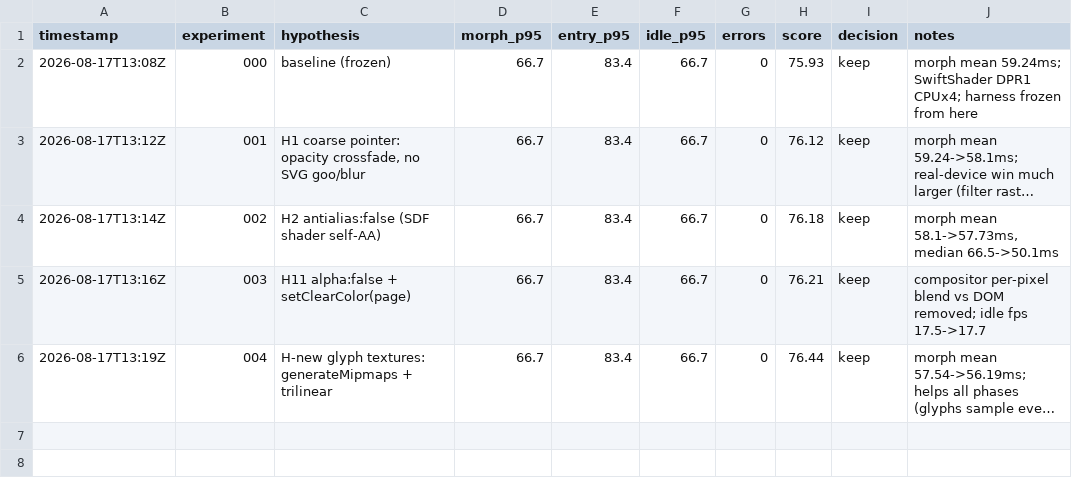
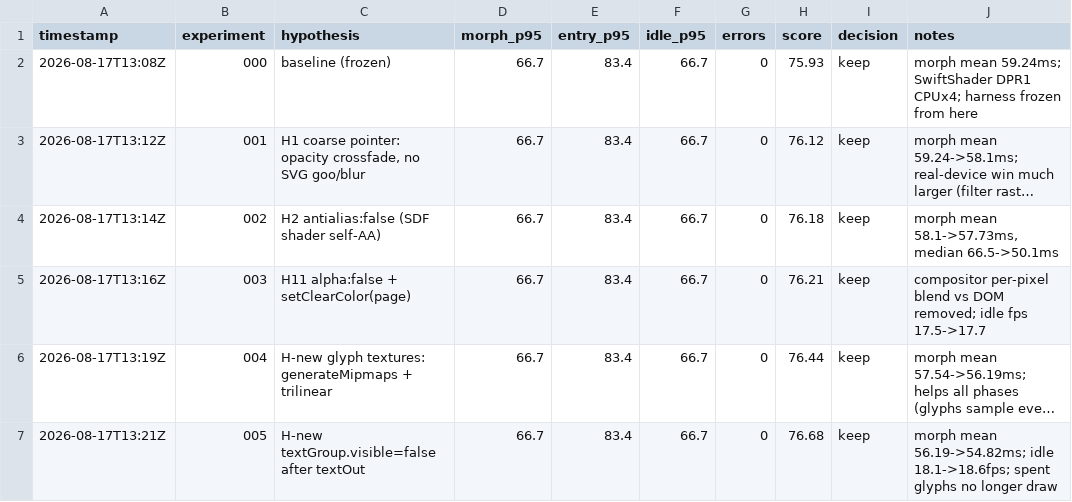
Before and after one commit to zmzmvkvk/port, a TSV file: autoresearch/inner_results.tsv, drawn as a sheet; long unchanged cells end in …; the diff names each change by its address in the sheet, - before the commit and + after, or states it on an @@ line.

```diff
--- a/autoresearch/inner_results.tsv
+++ b/autoresearch/inner_results.tsv
+row 7: 2026-08-17T13:21Z | 005 | H-new textGroup.visible=false after textOut | 66.7 | 83.4 | 66.7 | 0 | 76.68 | keep | morph mean 56.19->54.82ms; idle 18.1->18.6fps; spent glyphs no longer draw
```
Also changed, not shown: 1 other file.
